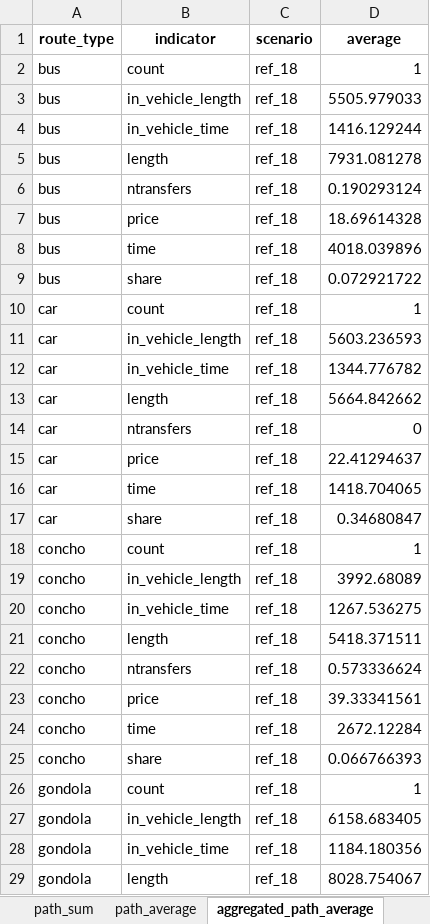
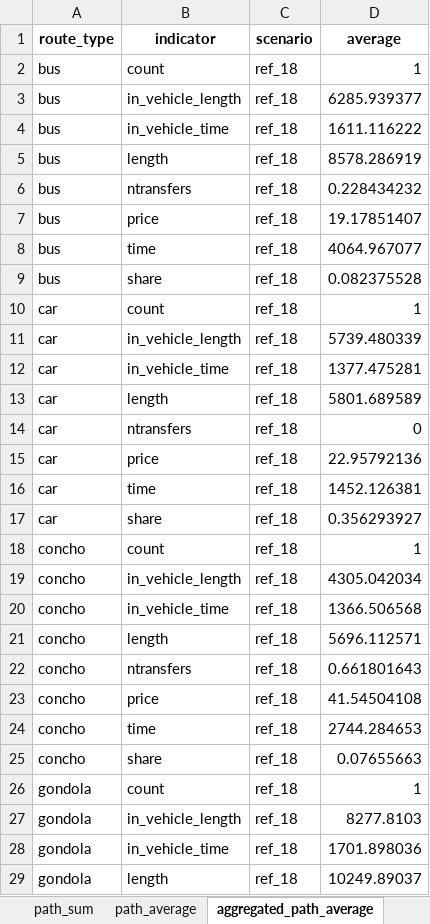
Before and after one commit to systragroup/quetzal_santo_domingo, an Excel workbook: outputs/stacks.xlsx, sheet aggregated_path_average, drawn as a sheet; only a part is shown; values as stored, in another font and other column widths than the file's, no borders; the diff covers the shown part only; the diff names each change by its address in the sheet, - before the commit and + after, or states it on an @@ line.

```diff
--- a/outputs/stacks.xlsx (sheet aggregated_path_average)
+++ b/outputs/stacks.xlsx (sheet aggregated_path_average)
-D3 (average): 5505.979033
+D3 (average): 6285.939377
-D4 (average): 1416.129244
+D4 (average): 1611.116222
-D5 (average): 7931.081278
+D5 (average): 8578.286919
-D6 (average): 0.190293124
+D6 (average): 0.228434232
-D7 (average): 18.69614328
+D7 (average): 19.17851407
-D8 (average): 4018.039896
+D8 (average): 4064.967077
-D9 (average): 0.072921722
+D9 (average): 0.082375528
-D11 (average): 5603.236593
+D11 (average): 5739.480339
-D12 (average): 1344.776782
+D12 (average): 1377.475281
-D13 (average): 5664.842662
+D13 (average): 5801.689589
-D15 (average): 22.41294637
+D15 (average): 22.95792136
-D16 (average): 1418.704065
+D16 (average): 1452.126381
-D17 (average): 0.34680847
+D17 (average): 0.356293927
-D19 (average): 3992.68089
+D19 (average): 4305.042034
-D20 (average): 1267.536275
+D20 (average): 1366.506568
-D21 (average): 5418.371511
+D21 (average): 5696.112571
-D22 (average): 0.573336624
+D22 (average): 0.661801643
-D23 (average): 39.33341561
+D23 (average): 41.54504108
-D24 (average): 2672.12284
+D24 (average): 2744.284653
-D25 (average): 0.066766393
+D25 (average): 0.07655663
-D27 (average): 6158.683405
+D27 (average): 8277.8103
-D28 (average): 1184.180356
+D28 (average): 1701.898036
-D29 (average): 8028.754067
+D29 (average): 10249.89037
```
Also changed, not shown: 216 added rows and 81 edited cells elsewhere in this sheet, sheet link_sum, sheet link_max, sheet municipio, sheet path_sum, sheet path_average, sheet buffer, 1 more sheet, inputs/parametros.xlsx, model/ref_18/stacks.xlsx, 48 other files.
